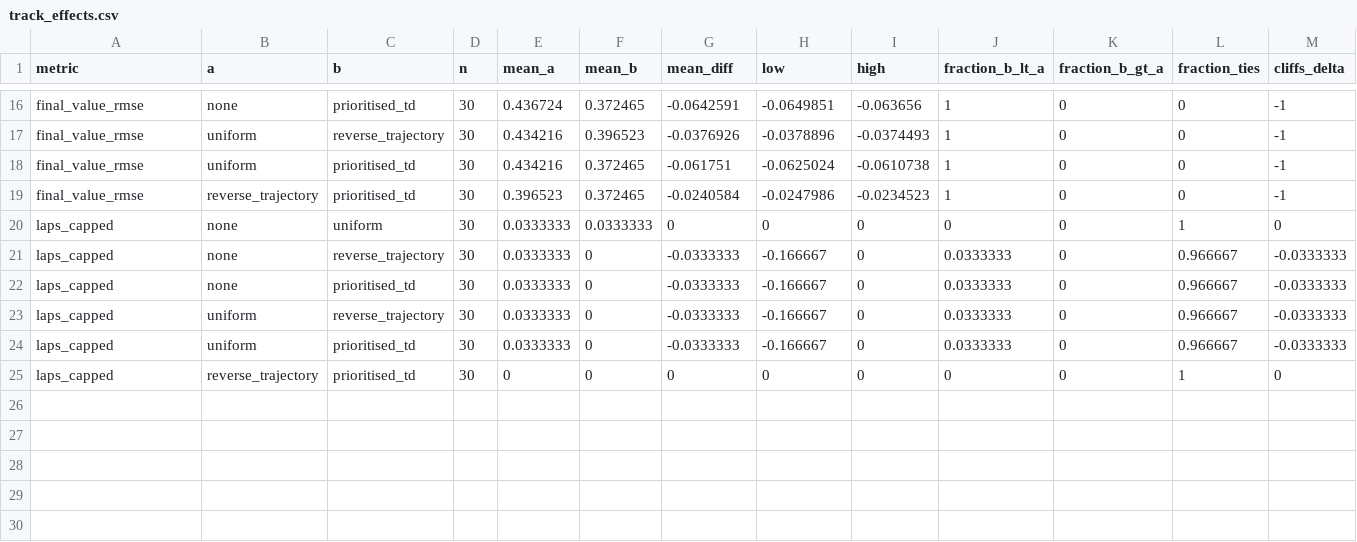
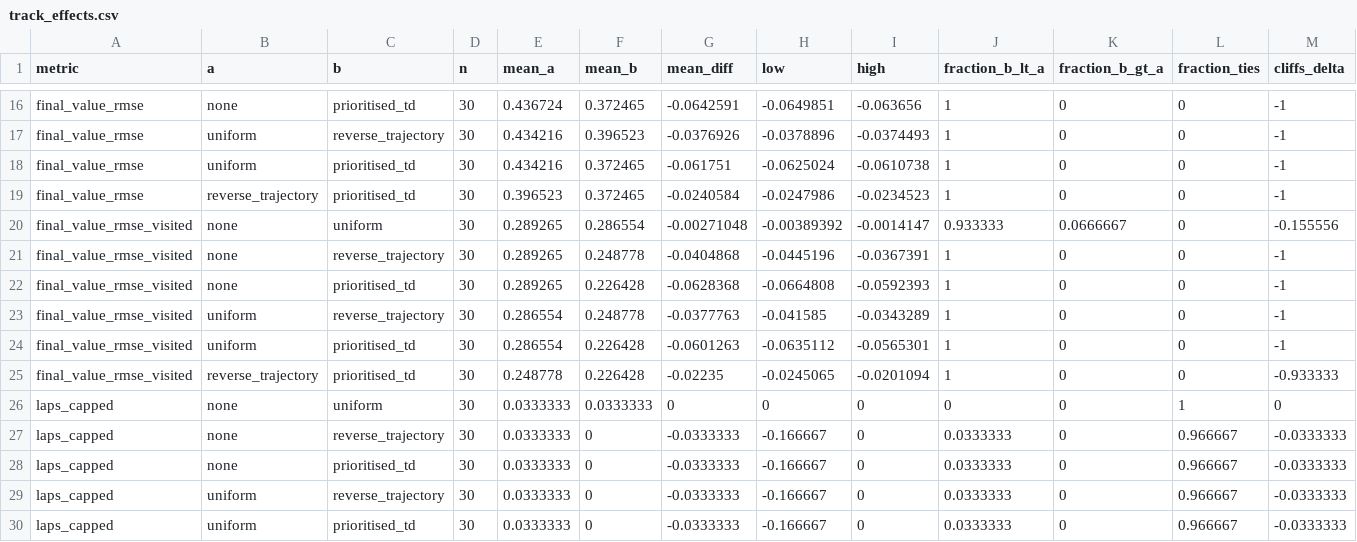
Before and after one commit to PolyLabs-research/quantum-rat, a CSV file: docs/data/m2a/track/track_effects.csv, drawn as a sheet; only a part is shown, gaps mark what is left out; the shorter side is filled out with more unchanged rows; rows hold the shown columns only; the diff names each change by its address in the sheet, - before the commit and + after, or states it on an @@ line.

```diff
--- a/docs/data/m2a/track/track_effects.csv
+++ b/docs/data/m2a/track/track_effects.csv
+row 20: final_value_rmse_visited | none | uniform | 30 | 0.289265 | 0.286554 | -0.00271048 | -0.00389392 | -0.0014147 | 0.933333 | 0.0666667 | 0 | -0.155556
+row 21: final_value_rmse_visited | none | reverse_trajectory | 30 | 0.289265 | 0.248778 | -0.0404868 | -0.0445196 | -0.0367391 | 1 | 0 | 0 | -1
+row 22: final_value_rmse_visited | none | prioritised_td | 30 | 0.289265 | 0.226428 | -0.0628368 | -0.0664808 | -0.0592393 | 1 | 0 | 0 | -1
+row 23: final_value_rmse_visited | uniform | reverse_trajectory | 30 | 0.286554 | 0.248778 | -0.0377763 | -0.041585 | -0.0343289 | 1 | 0 | 0 | -1
+row 24: final_value_rmse_visited | uniform | prioritised_td | 30 | 0.286554 | 0.226428 | -0.0601263 | -0.0635112 | -0.0565301 | 1 | 0 | 0 | -1
+row 25: final_value_rmse_visited | reverse_trajectory | prioritised_td | 30 | 0.248778 | 0.226428 | -0.02235 | -0.0245065 | -0.0201094 | 1 | 0 | 0 | -0.933333
```
Also changed, not shown: docs/data/m2a/track/track_summary.csv, 6 other files.
